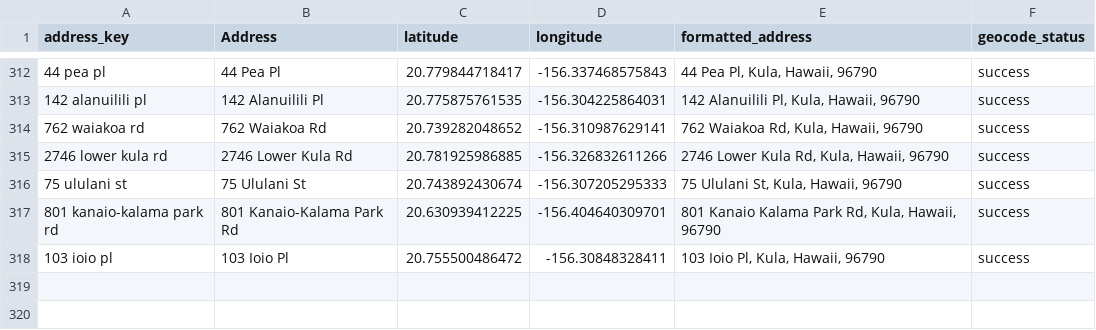
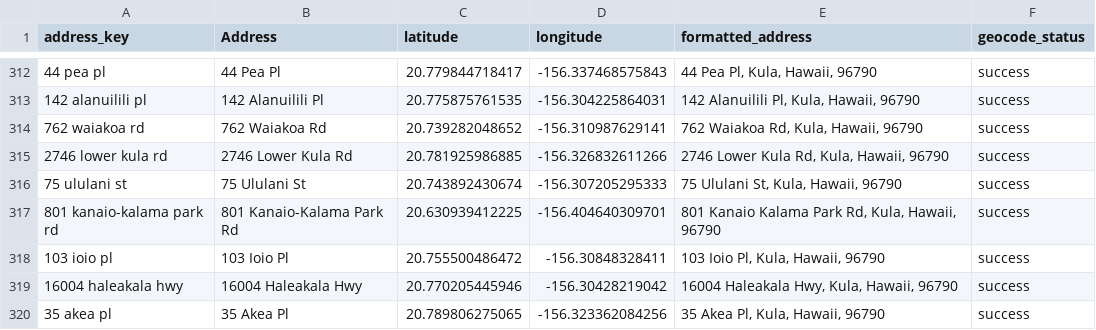
Before and after one commit to elimsmith4/malamakula, a CSV file: geocode_cache.csv, drawn as a sheet; only a part is shown, gaps mark what is left out.

```diff
--- a/geocode_cache.csv
+++ b/geocode_cache.csv
@@ -318 +318,3 @@ address_key,Address,latitude,longitude,formatted_address,geocode_status
 103 ioio pl,103 Ioio Pl,20.755500486472,-156.30848328411,"103 Ioio Pl, Kula, Hawaii, 96790",success
+16004 haleakala hwy,16004 Haleakala Hwy,20.770205445946,-156.30428219042,"16004 Haleakala Hwy, Kula, Hawaii, 96790",success
+35 akea pl,35 Akea Pl,20.789806275065,-156.323362084256,"35 Akea Pl, Kula, Hawaii, 96790",success
```
Also changed, not shown: docs/malama_kula_geocoded.csv, 4 other files.
